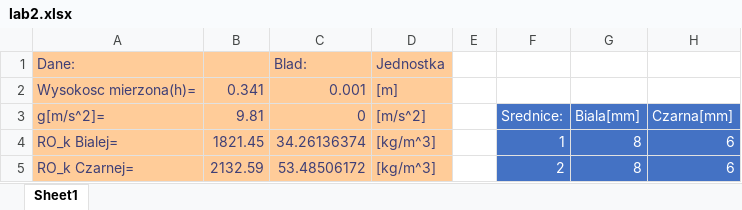
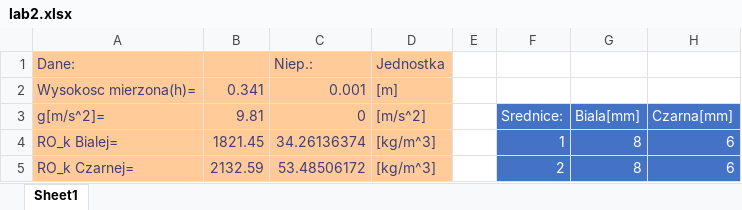
Before and after one commit to John15321/FIZ31, an Excel workbook: Spraw2/lab2.xlsx, sheet Sheet1, drawn as a sheet; only a part is shown; values as stored, in another font and other column widths than the file's, no borders; table styles not drawn; the diff names each change by its address in the sheet, - before the commit and + after, or states it on an @@ line.

```diff
--- a/Spraw2/lab2.xlsx (sheet Sheet1)
+++ b/Spraw2/lab2.xlsx (sheet Sheet1)
-C1 (0): Blad:
+C1 (0): Niep.:
```
Also changed, not shown: Spraw3/lab3 (2).xlsx, Spraw4/lab4.xlsx, 6 other files.
